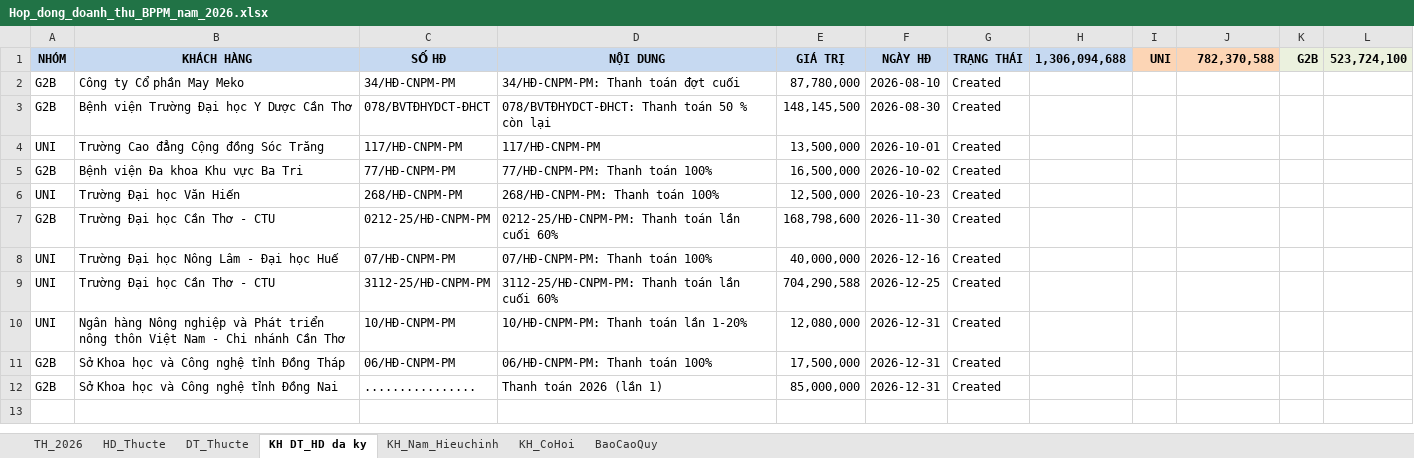
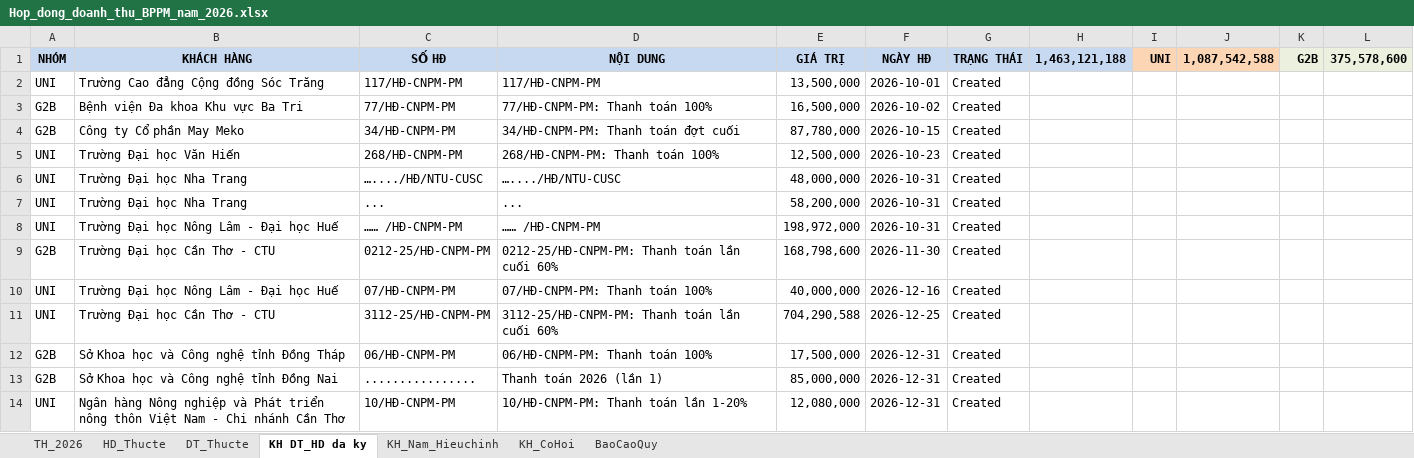
Before and after one commit to hieubkbk10-hue/excel_anh_nhan, an Excel workbook: public/Hop_dong_doanh_thu_BPPM_nam_2026.xlsx, sheet KH DT_HD da ky, drawn as a sheet; values as stored, in another font and other column widths than the file's, no borders; charts and pictures not drawn; removed rows and columns are numbered as before the commit, all else as after; the diff names each change by its address in the sheet, - before the commit and + after, or states it on an @@ line.

```diff
--- a/public/Hop_dong_doanh_thu_BPPM_nam_2026.xlsx (sheet KH DT_HD da ky)
+++ b/public/Hop_dong_doanh_thu_BPPM_nam_2026.xlsx (sheet KH DT_HD da ky)
-H1: 1,306,094,688
+H1: 1,463,121,188
-J1: 782,370,588
+J1: 1,087,542,588
-L1: 523,724,100
+L1: 375,578,600
-row 2: G2B | Công ty Cổ phần May Meko | 34/HĐ-CNPM-PM | 34/HĐ-CNPM-PM: Thanh toán đợt cuối | 87,780,000 | 2026-08-10 | Created
-row 3: G2B | Bệnh viện Trường Đại học Y Dược Cần Thơ | 078/BVTĐHYDCT-ĐHCT | 078/BVTĐHYDCT-ĐHCT: Thanh toán 50 % còn lại | 148,145,500 | 2026-08-30 | Created
+row 4: G2B | Công ty Cổ phần May Meko | 34/HĐ-CNPM-PM | 34/HĐ-CNPM-PM: Thanh toán đợt cuối | 87,780,000 | 2026-10-15 | Created
+row 6: UNI | Trường Đại học Nha Trang | …..../HĐ/NTU-CUSC | …..../HĐ/NTU-CUSC | 48,000,000 | 2026-10-31 | Created
+row 7: UNI | Trường Đại học Nha Trang | ... | ... | 58,200,000 | 2026-10-31 | Created
+row 8: UNI | Trường Đại học Nông Lâm - Đại học Huế | …… /HĐ-CNPM-PM | …… /HĐ-CNPM-PM | 198,972,000 | 2026-10-31 | Created
@@ row 10 moved to row 14: UNI @@
```
Also changed, not shown: sheet KH_CoHoi, sheet KH_Nam_Hieuchinh, sheet BaoCaoQuy, sheet TH_2026, sheet HD_Thucte, sheet DT_Thucte, formulas that keep their value, charts or pictures.
